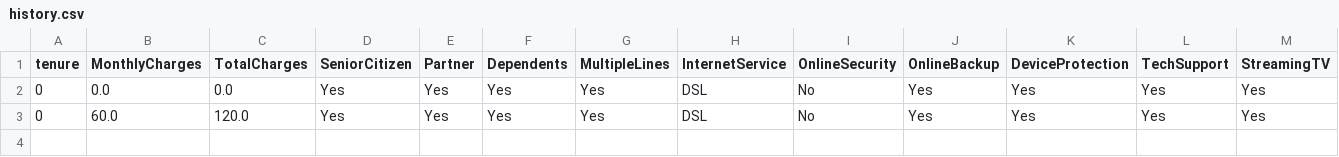
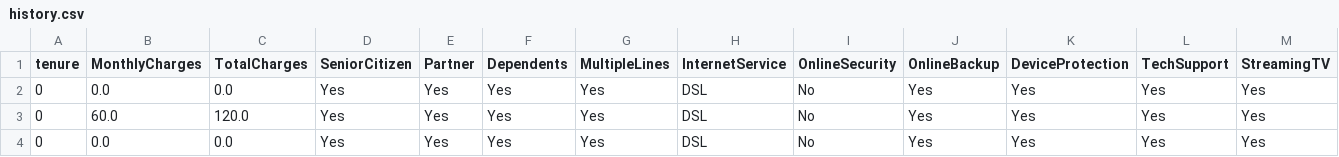
Before and after one commit to ell202/Churn-Streamlit-App, a CSV file: data/history.csv, drawn as a sheet; only a part is shown; rows hold the shown columns only; the diff names each change by its address in the sheet, - before the commit and + after, or states it on an @@ line.

```diff
--- a/data/history.csv
+++ b/data/history.csv
+row 4: 0 | 0.0 | 0.0 | Yes | Yes | Yes | Yes | DSL | No | Yes | Yes | Yes | Yes
```
Also changed, not shown: 1 other file.
